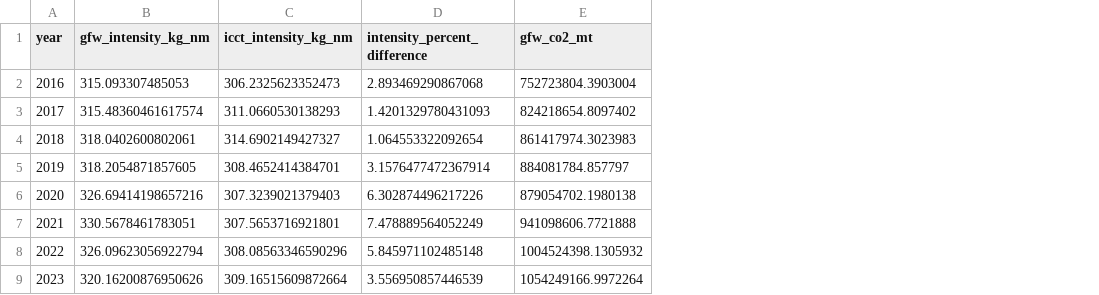
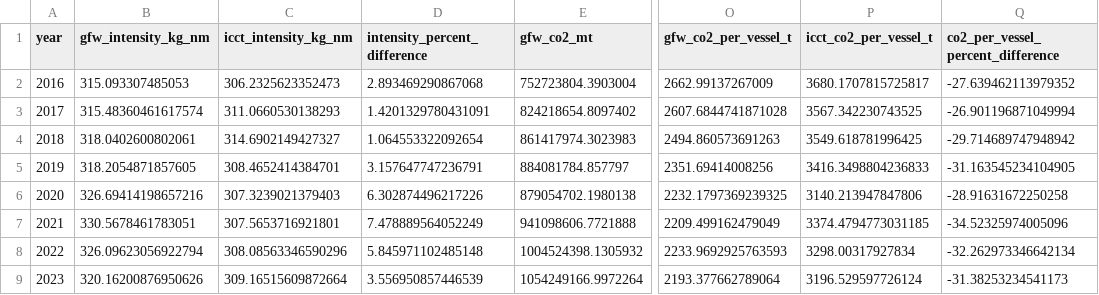
Before and after one commit to emlab-ucsb/paper-ocean-ghg, a CSV file: data/inventories/icct_gfw_ais_comparison.csv, drawn as a sheet; only a part is shown, gaps mark what is left out; the diff names each change by its address in the sheet, - before the commit and + after, or states it on an @@ line.

Commit message:
ICCT GFW comparison by year

```diff
--- a/data/inventories/icct_gfw_ais_comparison.csv
+++ b/data/inventories/icct_gfw_ais_comparison.csv
+column O (gfw_co2_per_vessel_t), rows 2-9: 2662.99137267009 | 2607.6844741871028 | 2494.860573691263 | 2351.69414008256 | 2232.1797369239325 | 2209.499162479049 | 2233.9692925763593 | 2193.377662789064
+column P (icct_co2_per_vessel_t), rows 2-9: 3680.1707815725817 | 3567.342230743525 | 3549.618781996425 | 3416.3498804236833 | 3140.213947847806 | 3374.4794773031185 | 3298.00317927834 | 3196.529597726124
+column Q, rows 1-9: co2_per_vessel_percent_difference | -27.639462113979352 | -26.901196871049994 | -29.714689747948942 | -31.163545234104905 | -28.91631672250258 | -34.52325974005096 | -32.262973346642134 | -31.38253234541173
-D3 (intensity_percent_difference): 1.4201329780431093
+D3 (intensity_percent_difference): 1.4201329780431091
-D5 (intensity_percent_difference): 3.1576477472367914
+D5 (intensity_percent_difference): 3.157647747236791
```
Also changed, not shown: data/inventories/all_inventory_data.csv, 3 other files.
